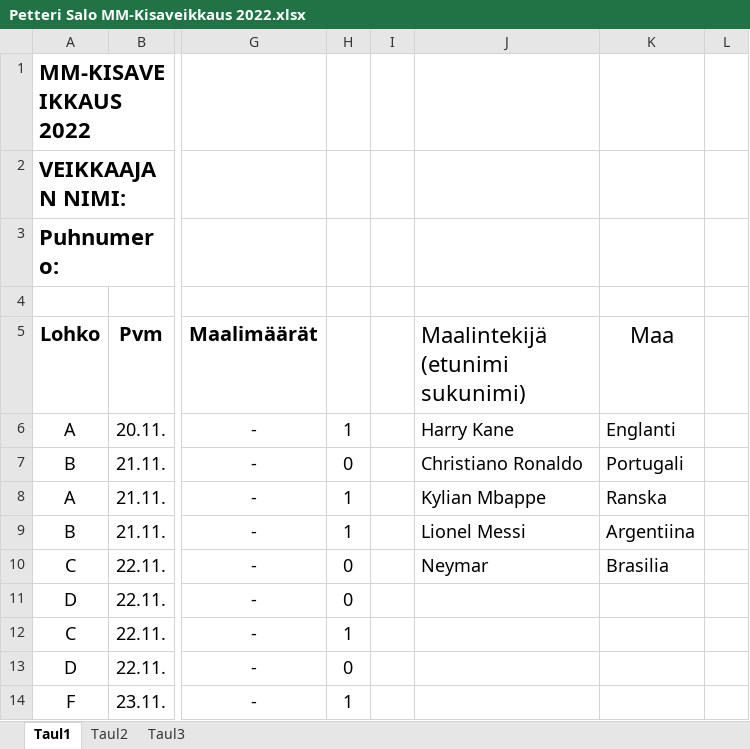
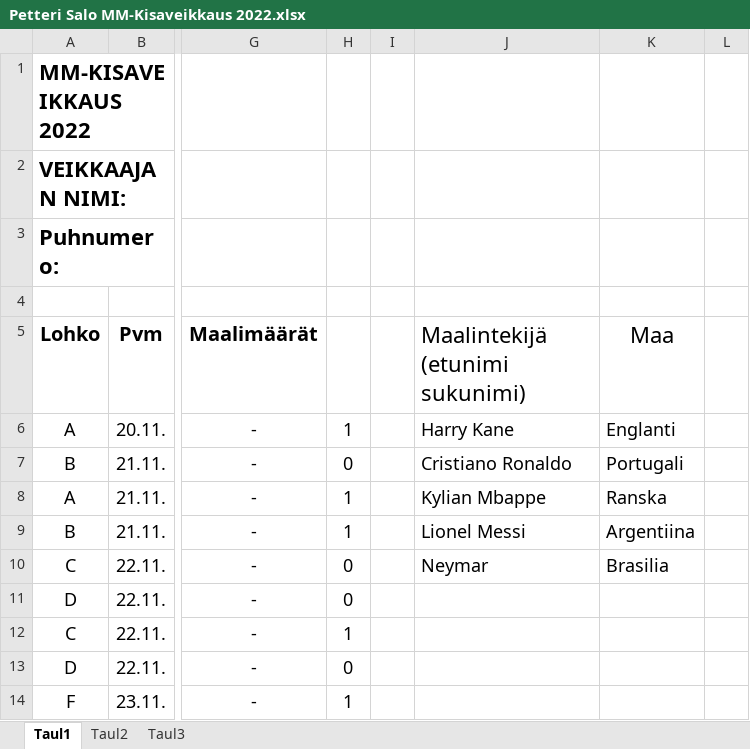
Before and after one commit to Pedusal/wc2022, an Excel workbook: Data/Petteri Salo MM-Kisaveikkaus 2022.xlsx, sheet Taul1, drawn as a sheet; only a part is shown, gaps mark what is left out; values as stored, in another font and other column widths than the file's, no borders; the diff names each change by its address in the sheet, - before the commit and + after, or states it on an @@ line.

```diff
--- a/Data/Petteri Salo MM-Kisaveikkaus 2022.xlsx (sheet Taul1)
+++ b/Data/Petteri Salo MM-Kisaveikkaus 2022.xlsx (sheet Taul1)
-J7 (Maalintekijä (etunimi sukunimi)): Christiano Ronaldo
+J7 (Maalintekijä (etunimi sukunimi)): Cristiano Ronaldo
```
Also changed, not shown: 8 other files.
